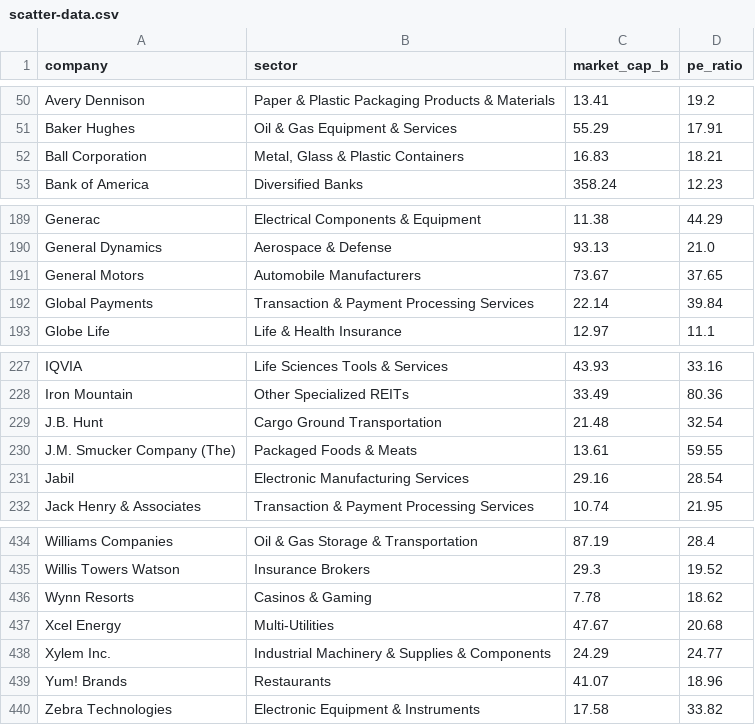
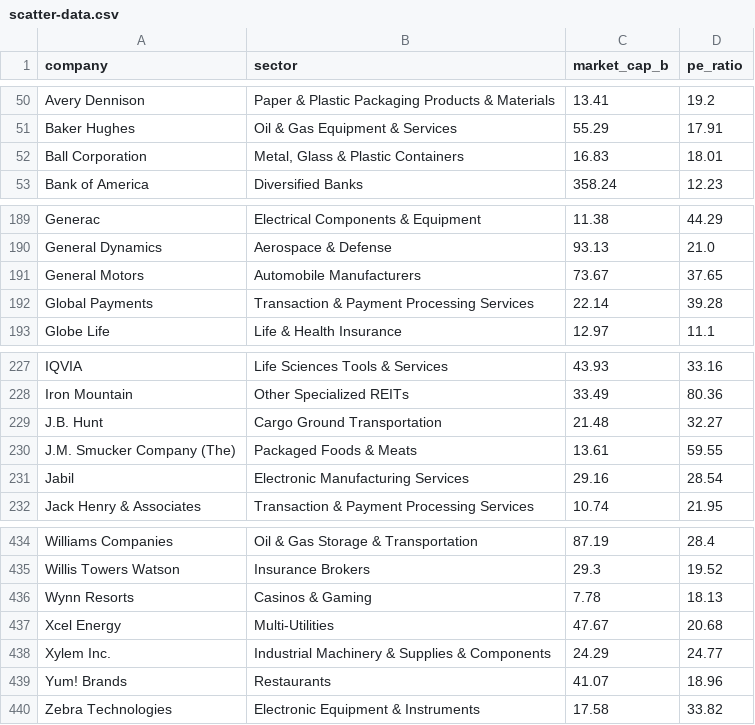
Before and after one commit to datasets/s-and-p-500-companies-financials, a CSV file: data/scatter-data.csv, drawn as a sheet; only a part is shown, gaps mark what is left out.

```diff
--- a/data/scatter-data.csv
+++ b/data/scatter-data.csv
@@ -51,3 +51,3 @@ Avery Dennison,Paper & Plastic Packaging Products & Materials,13.41,19.2
 Baker Hughes,Oil & Gas Equipment & Services,55.29,17.91
-Ball Corporation,"Metal, Glass & Plastic Containers",16.83,18.21
+Ball Corporation,"Metal, Glass & Plastic Containers",16.83,18.01
 Bank of America,Diversified Banks,358.24,12.23
@@ -191,3 +191,3 @@ General Dynamics,Aerospace & Defense,93.13,21.0
 General Motors,Automobile Manufacturers,73.67,37.65
-Global Payments,Transaction & Payment Processing Services,22.14,39.84
+Global Payments,Transaction & Payment Processing Services,22.14,39.28
 Globe Life,Life & Health Insurance,12.97,11.1
@@ -228,3 +228,3 @@ IQVIA,Life Sciences Tools & Services,43.93,33.16
 Iron Mountain,Other Specialized REITs,33.49,80.36
-J.B. Hunt,Cargo Ground Transportation,21.48,32.54
+J.B. Hunt,Cargo Ground Transportation,21.48,32.27
 J.M. Smucker Company (The),Packaged Foods & Meats,13.61,59.55
@@ -435,3 +435,3 @@ Williams Companies,Oil & Gas Storage & Transportation,87.19,28.4
 Willis Towers Watson,Insurance Brokers,29.3,19.52
-Wynn Resorts,Casinos & Gaming,7.78,18.62
+Wynn Resorts,Casinos & Gaming,7.78,18.13
 Xcel Energy,Multi-Utilities,47.67,20.68
```
Also changed, not shown: data/constituents-financials.csv.
